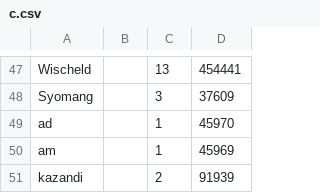
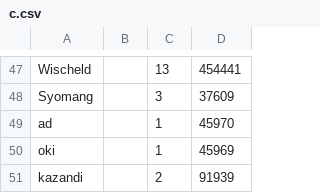
Before and after one commit to Baris000-eng/COMP-305-PROJECT-, a CSV file: c.csv, drawn as a sheet; only a part is shown, gaps mark what is left out.

```diff
--- a/c.csv
+++ b/c.csv
@@ -49,3 +49,3 @@ Syomang;;3;37609
 ad;;1;45970
-am;;1;45969
+oki;;1;45969
 kazandi;;2;91939
```
Also changed, not shown: 3 other files.
